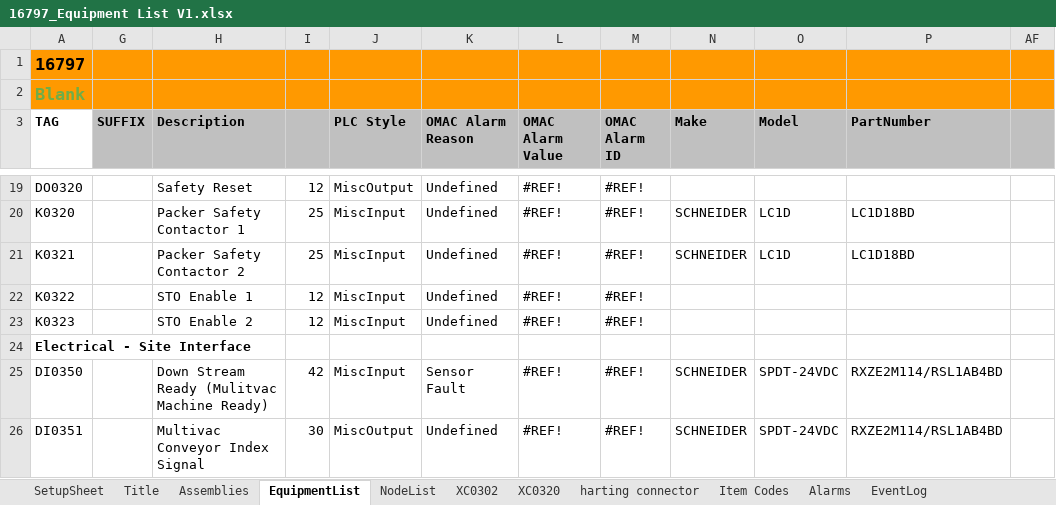
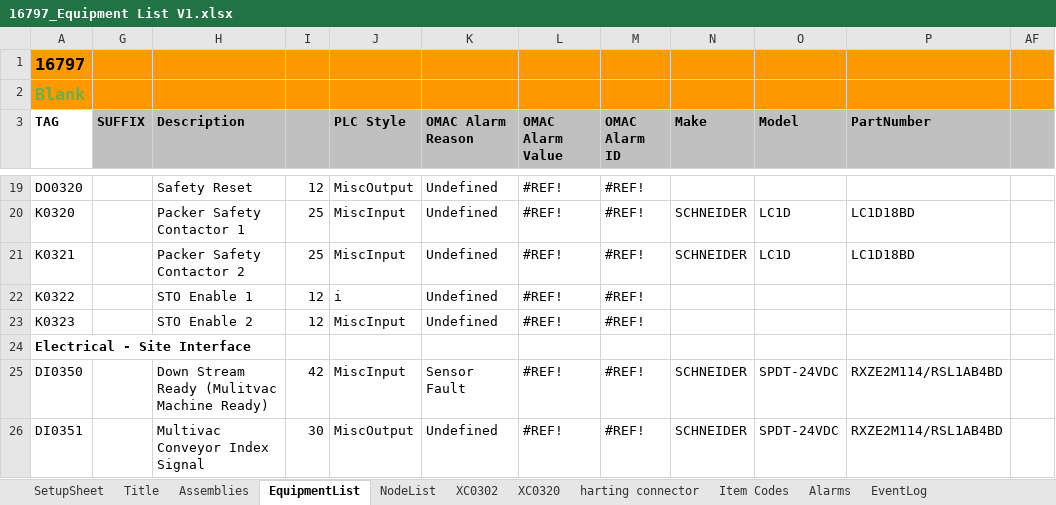
Before and after one commit to angad666/FTOPtix-Alarm-Export, an Excel workbook: 16797_Equipment List V1.xlsx, sheet EquipmentList, drawn as a sheet; only a part is shown, gaps mark what is left out; values as stored, in another font and other column widths than the file's, no borders; the diff names each change by its address in the sheet, - before the commit and + after, or states it on an @@ line.

```diff
--- a/16797_Equipment List V1.xlsx (sheet EquipmentList)
+++ b/16797_Equipment List V1.xlsx (sheet EquipmentList)
-J22 (PLC Style): MiscInput
+J22 (PLC Style): i
```
Also changed, not shown: 13 other files.
